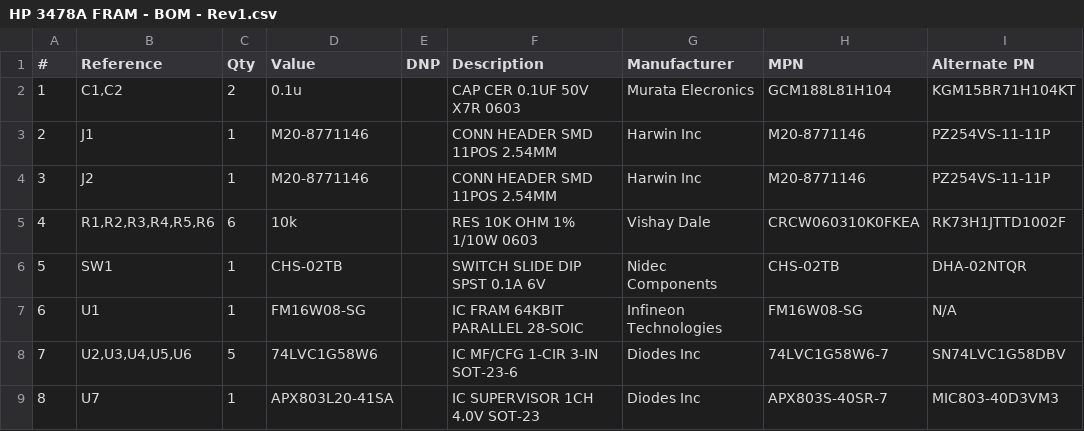
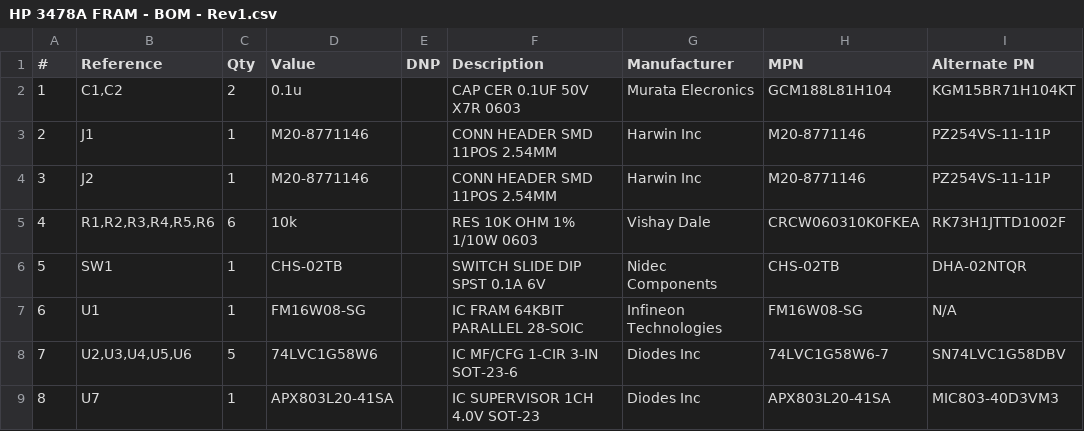
Before and after one commit to mpb27/hp-3478a-fram, a CSV file: release/rev1/HP 3478A FRAM - BOM - Rev1.csv, drawn as a sheet.

```diff
--- a/release/rev1/HP 3478A FRAM - BOM - Rev1.csv
+++ b/release/rev1/HP 3478A FRAM - BOM - Rev1.csv
@@ -8,2 +8,2 @@
 "7","U2,U3,U4,U5,U6","5","74LVC1G58W6","","IC MF/CFG 1-CIR 3-IN SOT-23-6","Diodes Inc","74LVC1G58W6-7","SN74LVC1G58DBV"
-"8","U7","1","APX803L20-41SA","","IC SUPERVISOR 1CH 4.0V SOT-23","Diodes Inc","APX803S-40SR-7","MIC803-40D3VM3"
+"8","U7","1","APX803L20-41SA","","IC SUPERVISOR 1CH 4.0V SOT-23","Diodes Inc","APX803L20-41SA","MIC803-40D3VM3"
```
Also changed, not shown: 5 other files.
